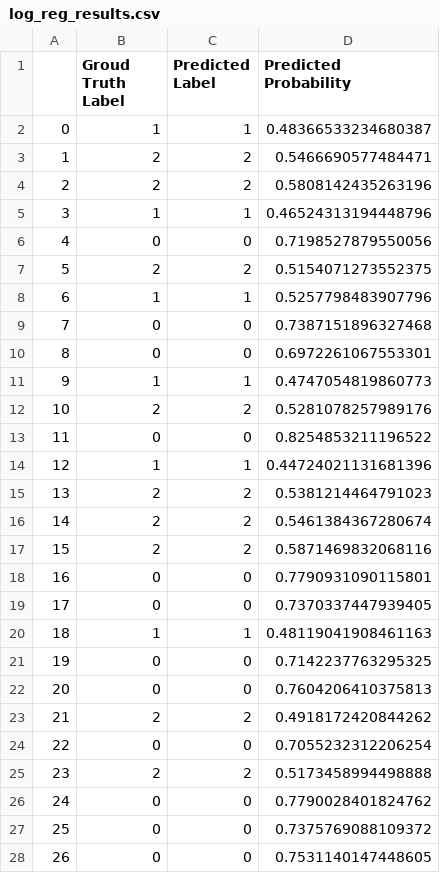
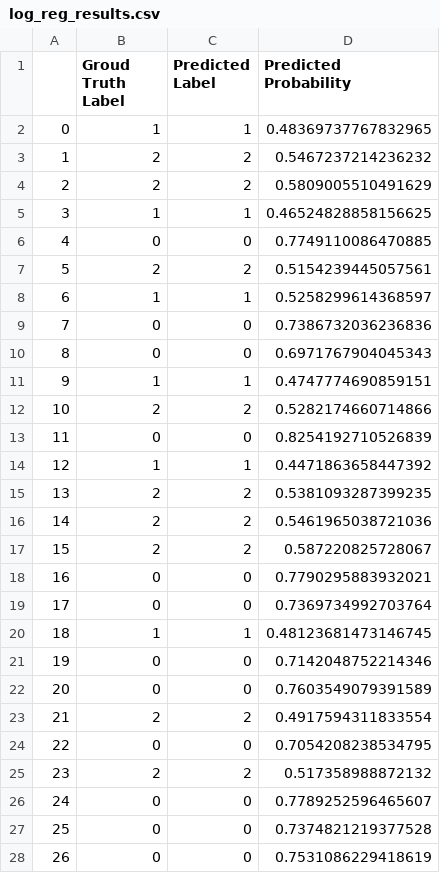
Before and after one commit to SJHH-Nguyen-D/Diving-Into-Python-with-Corey-Schafer, a CSV file: implementing_ml_algorithms_from_scratch/model_results/log_reg_results.csv, drawn as a sheet; only a part is shown; the diff covers the shown part only.

```diff
--- a/implementing_ml_algorithms_from_scratch/model_results/log_reg_results.csv
+++ b/implementing_ml_algorithms_from_scratch/model_results/log_reg_results.csv
@@ -1,28 +1,28 @@
 ,Groud Truth Label,Predicted Label,Predicted Probability
-0,1,1,0.48366533234680387
-1,2,2,0.5466690577484471
-2,2,2,0.5808142435263196
-3,1,1,0.46524313194448796
-4,0,0,0.7198527879550056
-5,2,2,0.5154071273552375
-6,1,1,0.5257798483907796
-7,0,0,0.7387151896327468
-8,0,0,0.6972261067553301
-9,1,1,0.4747054819860773
-10,2,2,0.5281078257989176
-11,0,0,0.8254853211196522
-12,1,1,0.44724021131681396
-13,2,2,0.5381214464791023
-14,2,2,0.5461384367280674
-15,2,2,0.5871469832068116
-16,0,0,0.7790931090115801
-17,0,0,0.7370337447939405
-18,1,1,0.48119041908461163
-19,0,0,0.7142237763295325
-20,0,0,0.7604206410375813
-21,2,2,0.4918172420844262
-22,0,0,0.7055232312206254
-23,2,2,0.5173458994498888
-24,0,0,0.7790028401824762
-25,0,0,0.7375769088109372
-26,0,0,0.7531140147448605
+0,1,1,0.48369737767832965
+1,2,2,0.5467237214236232
+2,2,2,0.5809005510491629
+3,1,1,0.46524828858156625
+4,0,0,0.7749110086470885
+5,2,2,0.5154239445057561
+6,1,1,0.5258299614368597
+7,0,0,0.7386732036236836
+8,0,0,0.6971767904045343
+9,1,1,0.4747774690859151
+10,2,2,0.5282174660714866
+11,0,0,0.8254192710526839
+12,1,1,0.4471863658447392
+13,2,2,0.5381093287399235
+14,2,2,0.5461965038721036
+15,2,2,0.587220825728067
+16,0,0,0.7790295883932021
+17,0,0,0.7369734992703764
+18,1,1,0.48123681473146745
+19,0,0,0.7142048752214346
+20,0,0,0.7603549079391589
+21,2,2,0.4917594311833554
+22,0,0,0.7054208238534795
+23,2,2,0.517358988872132
+24,0,0,0.7789252596465607
+25,0,0,0.7374821219377528
+26,0,0,0.7531086229418619
```
Also changed, not shown: 18 edited cells elsewhere in this file, 2 other files.
